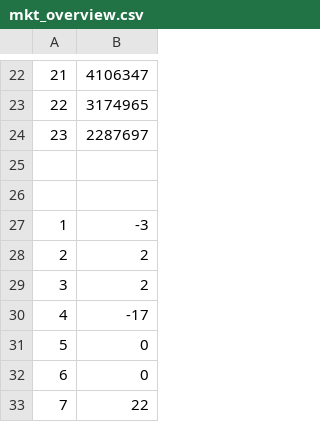
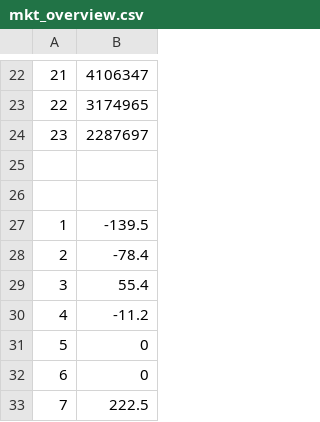
Before and after one commit to de-simone/BTfast_public, a CSV file: Results/mkt_overview.csv, drawn as a sheet; only a part is shown, gaps mark what is left out.

```diff
--- a/Results/mkt_overview.csv
+++ b/Results/mkt_overview.csv
@@ -26,8 +26,8 @@
 
-1, -3
-2, 2
-3, 2
-4, -17
+1, -139.5
+2, -78.4
+3, 55.4
+4, -11.2
 5, 0
 6, 0
-7, 22
+7, 222.5
```
Also changed, not shown: 6 other files.
